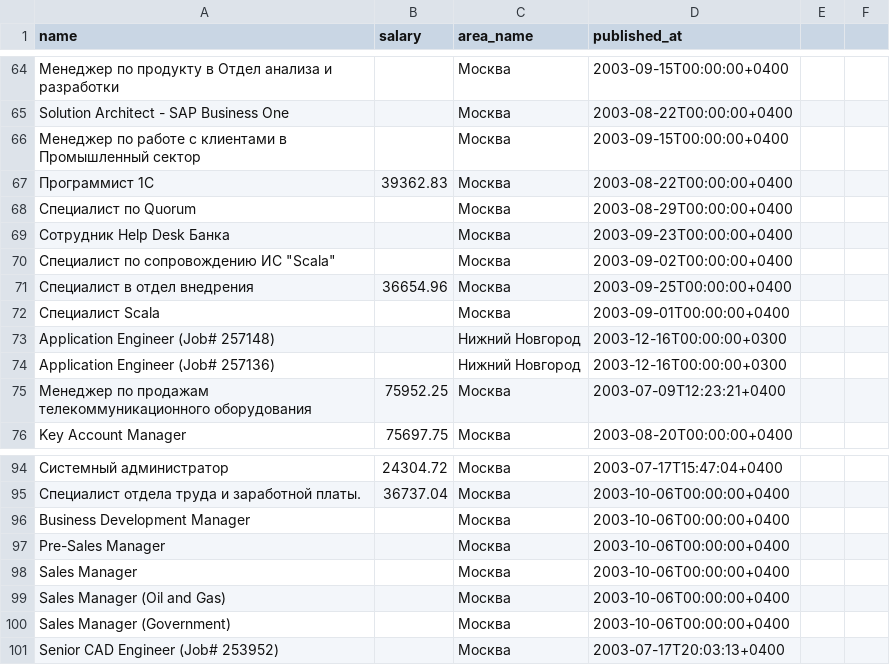
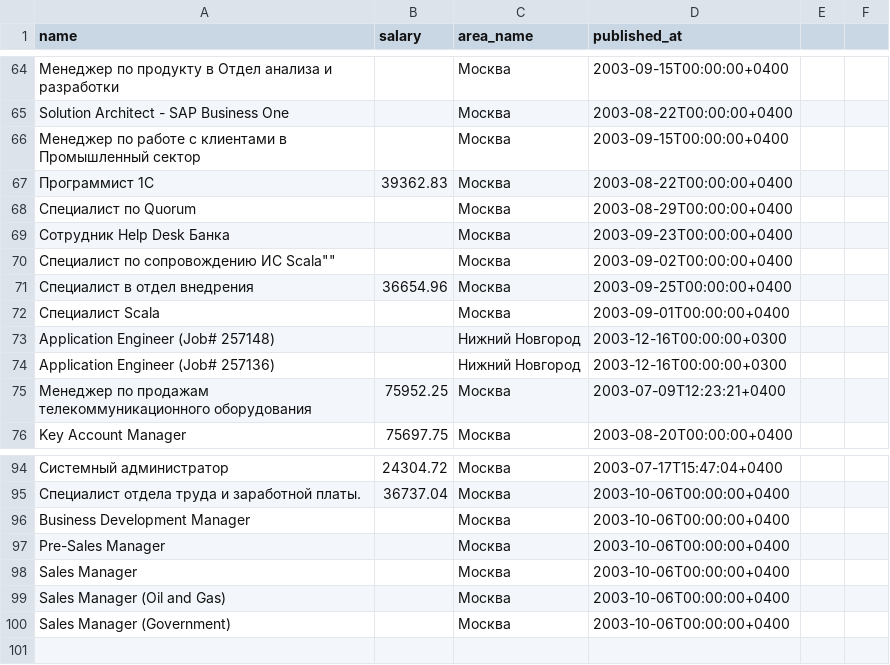
Before and after one commit to flywalk4/report_3_shalimov, a CSV file: first_100.csv, drawn as a sheet; only a part is shown, gaps mark what is left out; the diff covers the shown part only.

```diff
--- a/first_100.csv
+++ b/first_100.csv
@@ -70 +70 @@ Solution Architect -  SAP Business One,,Москва,2003-08-22T00:00:00+0400
-Специалист по сопровождению ИС "Scala",,Москва,2003-09-02T00:00:00+0400
+"Специалист по сопровождению ИС "Scala"",,Москва,2003-09-02T00:00:00+0400
@@ -101 +100,0 @@ Sales Manager (Government),,Москва,2003-10-06T00:00:00+0400
-Senior CAD Engineer   (Job# 253952),,Москва,2003-07-17T20:03:13+0400
```
Also changed, not shown: 9 added rows and 9 removed rows elsewhere in this file.
